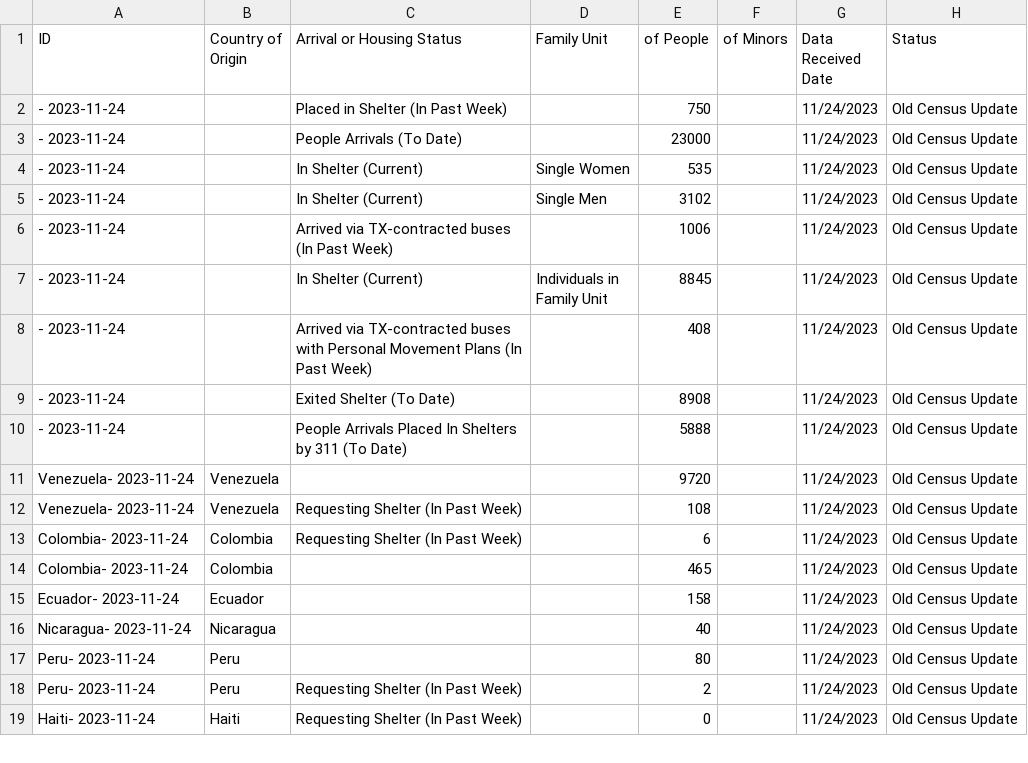
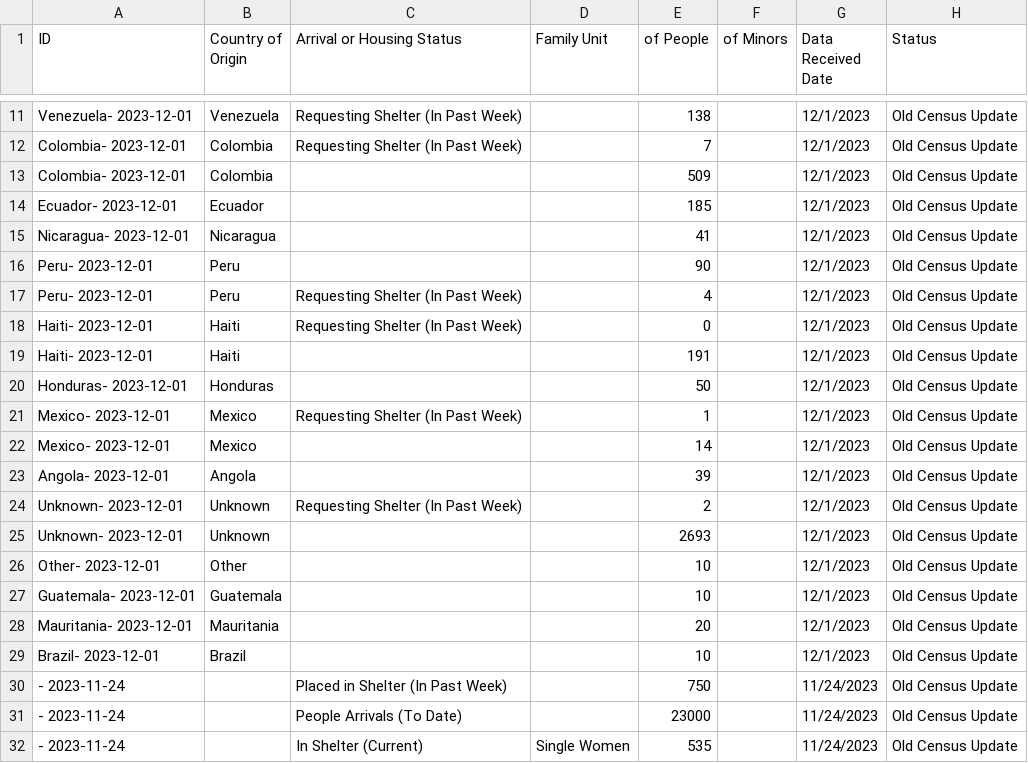
Before and after one commit to fgregg/asylum-dashboard-data, a CSV file: data/census.csv, drawn as a sheet; only a part is shown, gaps mark what is left out; the shorter side is filled out with more unchanged rows; the diff covers the shown part only; the diff names each change by its address in the sheet, - before the commit and + after, or states it on an @@ line.

```diff
--- a/data/census.csv
+++ b/data/census.csv
+row 11: Venezuela- 2023-12-01 | Venezuela | Requesting Shelter (In Past Week) |  | 138 |  | 12/1/2023 | Old Census Update
+row 12: Colombia- 2023-12-01 | Colombia | Requesting Shelter (In Past Week) |  | 7 |  | 12/1/2023 | Old Census Update
+row 13: Colombia- 2023-12-01 | Colombia |  |  | 509 |  | 12/1/2023 | Old Census Update
+row 14: Ecuador- 2023-12-01 | Ecuador |  |  | 185 |  | 12/1/2023 | Old Census Update
+row 15: Nicaragua- 2023-12-01 | Nicaragua |  |  | 41 |  | 12/1/2023 | Old Census Update
+row 16: Peru- 2023-12-01 | Peru |  |  | 90 |  | 12/1/2023 | Old Census Update
+row 17: Peru- 2023-12-01 | Peru | Requesting Shelter (In Past Week) |  | 4 |  | 12/1/2023 | Old Census Update
+row 18: Haiti- 2023-12-01 | Haiti | Requesting Shelter (In Past Week) |  | 0 |  | 12/1/2023 | Old Census Update
+row 19: Haiti- 2023-12-01 | Haiti |  |  | 191 |  | 12/1/2023 | Old Census Update
+row 20: Honduras- 2023-12-01 | Honduras |  |  | 50 |  | 12/1/2023 | Old Census Update
+row 21: Mexico- 2023-12-01 | Mexico | Requesting Shelter (In Past Week) |  | 1 |  | 12/1/2023 | Old Census Update
+row 22: Mexico- 2023-12-01 | Mexico |  |  | 14 |  | 12/1/2023 | Old Census Update
+row 23: Angola- 2023-12-01 | Angola |  |  | 39 |  | 12/1/2023 | Old Census Update
+row 24: Unknown- 2023-12-01 | Unknown | Requesting Shelter (In Past Week) |  | 2 |  | 12/1/2023 | Old Census Update
+row 25: Unknown- 2023-12-01 | Unknown |  |  | 2693 |  | 12/1/2023 | Old Census Update
+row 26: Other- 2023-12-01 | Other |  |  | 10 |  | 12/1/2023 | Old Census Update
+row 27: Guatemala- 2023-12-01 | Guatemala |  |  | 10 |  | 12/1/2023 | Old Census Update
+row 28: Mauritania- 2023-12-01 | Mauritania |  |  | 20 |  | 12/1/2023 | Old Census Update
+row 29: Brazil- 2023-12-01 | Brazil |  |  | 10 |  | 12/1/2023 | Old Census Update
```
Also changed, not shown: 9 added rows elsewhere in this file, data/counts_by_housing.csv, data/housing_locations.csv.
